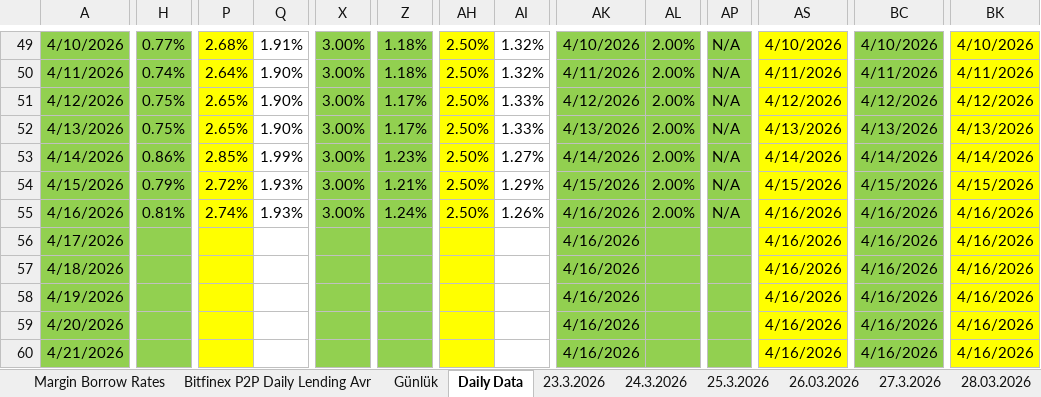
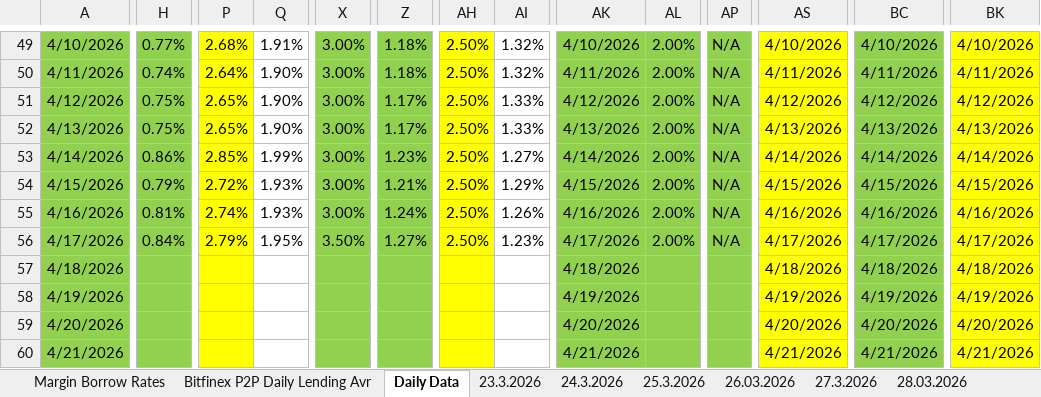
Before and after one commit to batuhanhelvaci-hub/Crypto-Loan, an Excel workbook: Daily Earn-Borrow Rates.xlsx, sheet Daily Data, drawn as a sheet; only a part is shown, gaps mark what is left out; values as stored, in another font and other column widths than the file's, no borders; charts and pictures not drawn; the diff covers the shown part only; the diff names each change by its address in the sheet, - before the commit and + after, or states it on an @@ line.

```diff
--- a/Daily Earn-Borrow Rates.xlsx (sheet Daily Data)
+++ b/Daily Earn-Borrow Rates.xlsx (sheet Daily Data)
@@ sheet tab hidden: Günlük @@
-H56: (empty)
+H56: 0.84%
-P56: (empty)
+P56: 2.79%
-Q56: (empty)
+Q56: 1.95%
-X56: (empty)
+X56: 3.50%
-Z56: (empty)
+Z56: 1.27%
-AH56: (empty)
+AH56: 2.50%
-AI56: (empty)
+AI56: 1.23%
-AK56: 4/16/2026
+AK56: 4/17/2026
-AL56: (empty)
+AL56: 2.00%
-AP56: (empty)
+AP56: N/A
-AS56: 4/16/2026
+AS56: 4/17/2026
-BC56: 4/16/2026
+BC56: 4/17/2026
-BK56: 4/16/2026
+BK56: 4/17/2026
-AK57: 4/16/2026
+AK57: 4/18/2026
-AS57: 4/16/2026
+AS57: 4/18/2026
-BC57: 4/16/2026
+BC57: 4/18/2026
-BK57: 4/16/2026
+BK57: 4/18/2026
-AK58: 4/16/2026
+AK58: 4/19/2026
-AS58: 4/16/2026
+AS58: 4/19/2026
-BC58: 4/16/2026
+BC58: 4/19/2026
-BK58: 4/16/2026
+BK58: 4/19/2026
-AK59: 4/16/2026
+AK59: 4/20/2026
-AS59: 4/16/2026
+AS59: 4/20/2026
-BC59: 4/16/2026
+BC59: 4/20/2026
-BK59: 4/16/2026
+BK59: 4/20/2026
-AK60: 4/16/2026
+AK60: 4/21/2026
-AS60: 4/16/2026
+AS60: 4/21/2026
-BC60: 4/16/2026
+BC60: 4/21/2026
-BK60: 4/16/2026
+BK60: 4/21/2026
```
Also changed, not shown: 122 edited cells elsewhere in this sheet, sheet Margin Borrow Rates, sheet Bitfinex P2P Daily Lending Avr, sheet 26.03.2026, other sheet tabs, charts or pictures, 2 other files.
